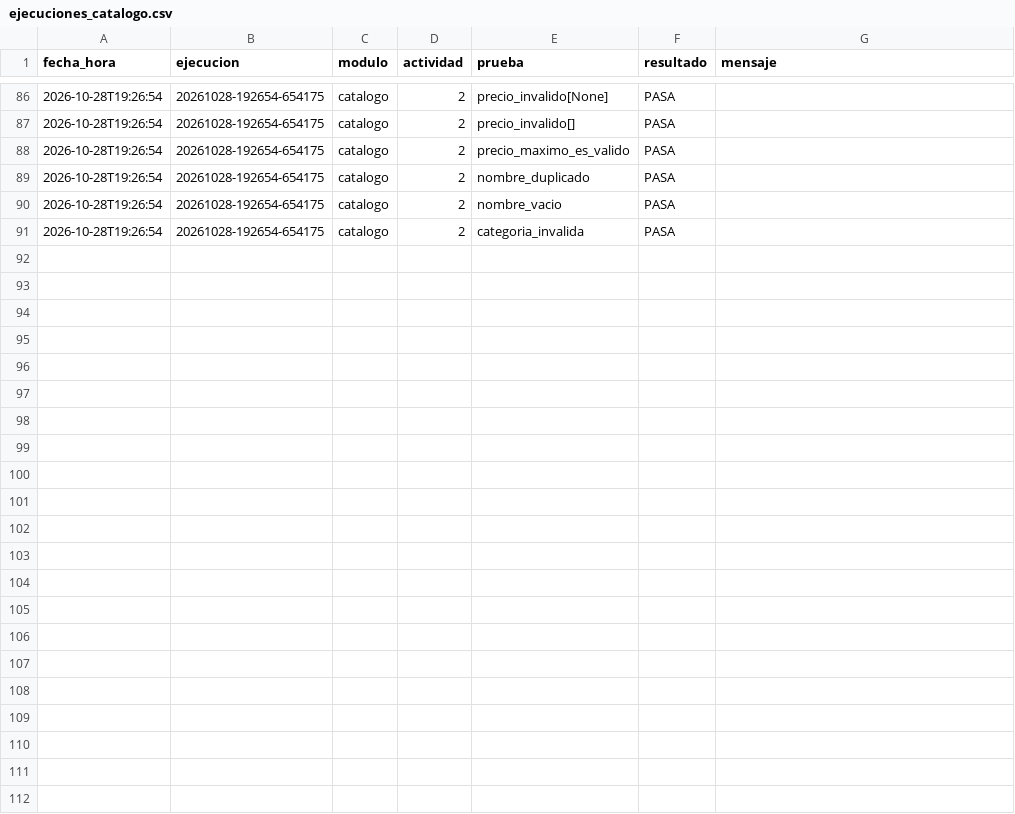
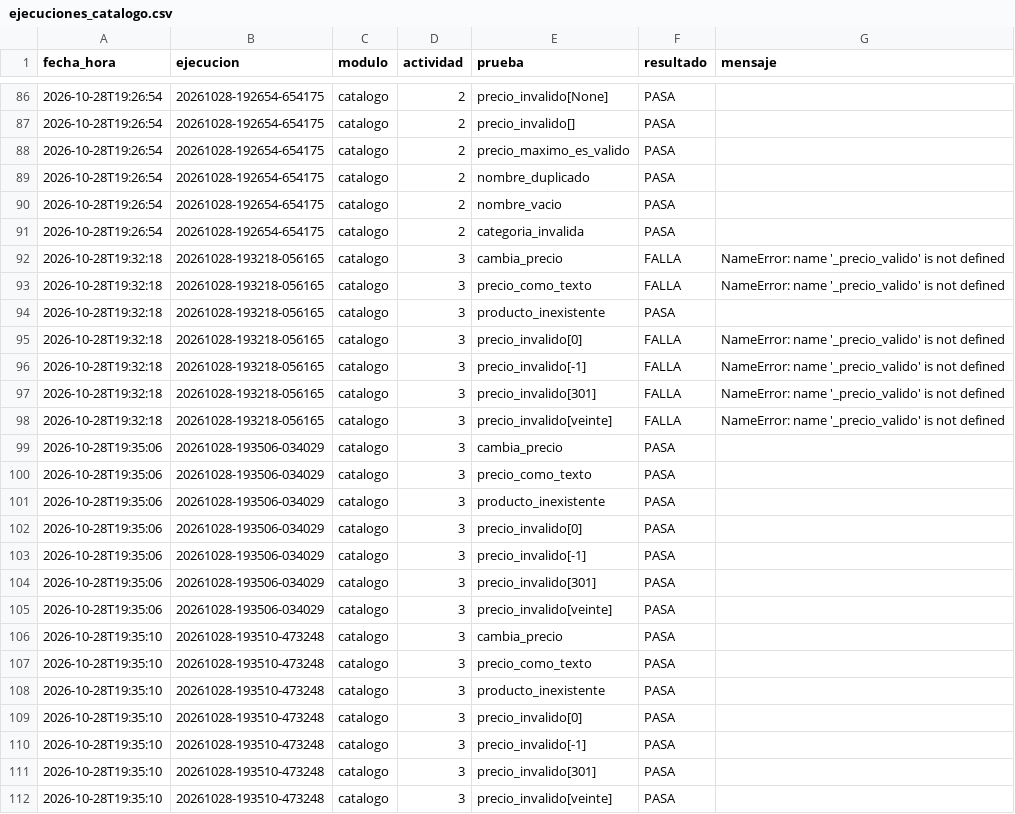
Before and after one commit to osielespinoza16-web/cafetec, a CSV file: registro/ejecuciones_catalogo.csv, drawn as a sheet; only a part is shown, gaps mark what is left out; the diff names each change by its address in the sheet, - before the commit and + after, or states it on an @@ line.

```diff
--- a/registro/ejecuciones_catalogo.csv
+++ b/registro/ejecuciones_catalogo.csv
+row 92: 2026-10-28T19:32:18 | 20261028-193218-056165 | catalogo | 3 | cambia_precio | FALLA | NameError: name '_precio_valido' is not defined
+row 93: 2026-10-28T19:32:18 | 20261028-193218-056165 | catalogo | 3 | precio_como_texto | FALLA | NameError: name '_precio_valido' is not defined
+row 94: 2026-10-28T19:32:18 | 20261028-193218-056165 | catalogo | 3 | producto_inexistente | PASA
+row 95: 2026-10-28T19:32:18 | 20261028-193218-056165 | catalogo | 3 | precio_invalido[0] | FALLA | NameError: name '_precio_valido' is not defined
+row 96: 2026-10-28T19:32:18 | 20261028-193218-056165 | catalogo | 3 | precio_invalido[-1] | FALLA | NameError: name '_precio_valido' is not defined
+row 97: 2026-10-28T19:32:18 | 20261028-193218-056165 | catalogo | 3 | precio_invalido[301] | FALLA | NameError: name '_precio_valido' is not defined
+row 98: 2026-10-28T19:32:18 | 20261028-193218-056165 | catalogo | 3 | precio_invalido[veinte] | FALLA | NameError: name '_precio_valido' is not defined
+row 99: 2026-10-28T19:35:06 | 20261028-193506-034029 | catalogo | 3 | cambia_precio | PASA
+row 100: 2026-10-28T19:35:06 | 20261028-193506-034029 | catalogo | 3 | precio_como_texto | PASA
+row 101: 2026-10-28T19:35:06 | 20261028-193506-034029 | catalogo | 3 | producto_inexistente | PASA
+row 102: 2026-10-28T19:35:06 | 20261028-193506-034029 | catalogo | 3 | precio_invalido[0] | PASA
+row 103: 2026-10-28T19:35:06 | 20261028-193506-034029 | catalogo | 3 | precio_invalido[-1] | PASA
+row 104: 2026-10-28T19:35:06 | 20261028-193506-034029 | catalogo | 3 | precio_invalido[301] | PASA
+row 105: 2026-10-28T19:35:06 | 20261028-193506-034029 | catalogo | 3 | precio_invalido[veinte] | PASA
+row 106: 2026-10-28T19:35:10 | 20261028-193510-473248 | catalogo | 3 | cambia_precio | PASA
+row 107: 2026-10-28T19:35:10 | 20261028-193510-473248 | catalogo | 3 | precio_como_texto | PASA
+row 108: 2026-10-28T19:35:10 | 20261028-193510-473248 | catalogo | 3 | producto_inexistente | PASA
+row 109: 2026-10-28T19:35:10 | 20261028-193510-473248 | catalogo | 3 | precio_invalido[0] | PASA
+row 110: 2026-10-28T19:35:10 | 20261028-193510-473248 | catalogo | 3 | precio_invalido[-1] | PASA
+row 111: 2026-10-28T19:35:10 | 20261028-193510-473248 | catalogo | 3 | precio_invalido[301] | PASA
+row 112: 2026-10-28T19:35:10 | 20261028-193510-473248 | catalogo | 3 | precio_invalido[veinte] | PASA
```
Also changed, not shown: registro/flujo_catalogo.csv, 1 other file.
